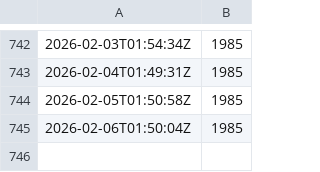
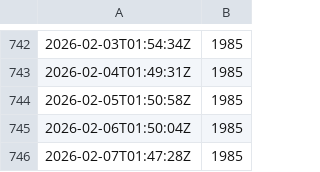
Before and after one commit to socialgene/docker-stats, a TSV file: sgnf-hmmer.tsv, drawn as a sheet; only a part is shown, gaps mark what is left out; the diff names each change by its address in the sheet, - before the commit and + after, or states it on an @@ line.

```diff
--- a/sgnf-hmmer.tsv
+++ b/sgnf-hmmer.tsv
+row 746: 2026-02-07T01:47:28Z | 1985
```
Also changed, not shown: sgnf-antismash.tsv, sgnf-hmmer_plus.tsv, 7 other files.
